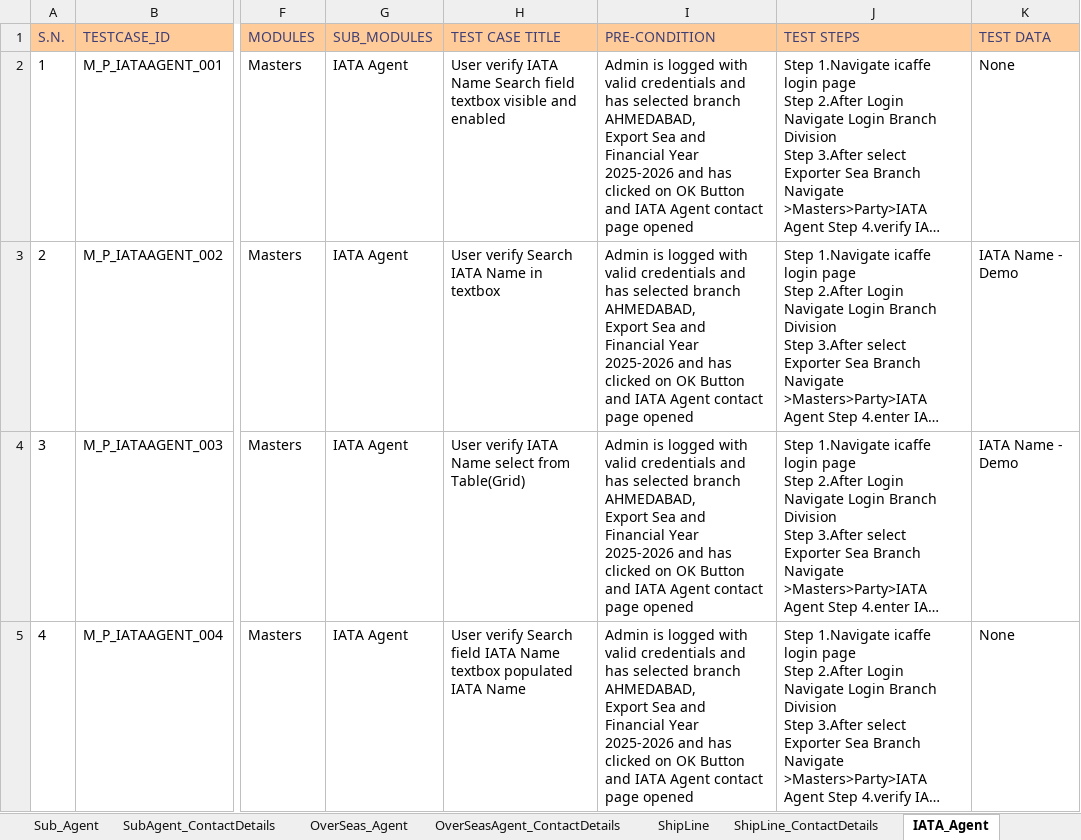
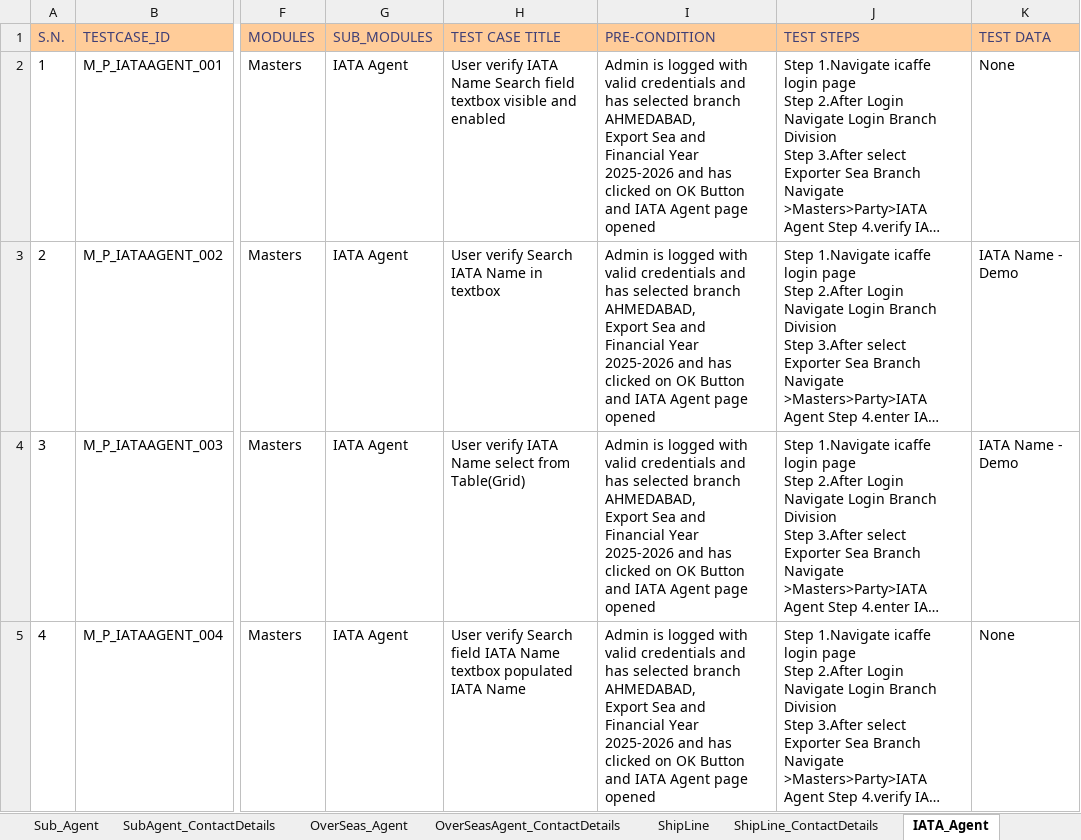
Before and after one commit to Akashvarun12/TestCaseDoc, an Excel workbook: Icaffe_Export Sea_Masters Test Cases.xlsx, sheet IATA_Agent, drawn as a sheet; only a part is shown, gaps mark what is left out; long unchanged cells end in …; values as stored, in another font and other column widths than the file's, no borders; charts and pictures and conditional formats not drawn; the diff covers the shown part only; the diff names each change by its address in the sheet, - before the commit and + after, or states it on an @@ line.

```diff
--- a/Icaffe_Export Sea_Masters Test Cases.xlsx (sheet IATA_Agent)
+++ b/Icaffe_Export Sea_Masters Test Cases.xlsx (sheet IATA_Agent)
-I2:I5 (PRE-CONDITION): …IATA Agent contact page opened
+I2:I5 (PRE-CONDITION): …IATA Agent page opened
```
Also changed, not shown: 4 added rows, 1 removed row, 208 edited cells and cell formats elsewhere in this sheet, sheet Shipper, sheet ShipLine, sheet Shipper_OtherDetails, sheet IATAAgent_ContactDetails, sheet Sub_Agent, sheet Vendor_Master, 1 more sheet, other sheet tabs, charts or pictures, Icaffe_Export Sea_Operaton Test Cases.xlsx, Icaffe_Tracker.xlsx.
